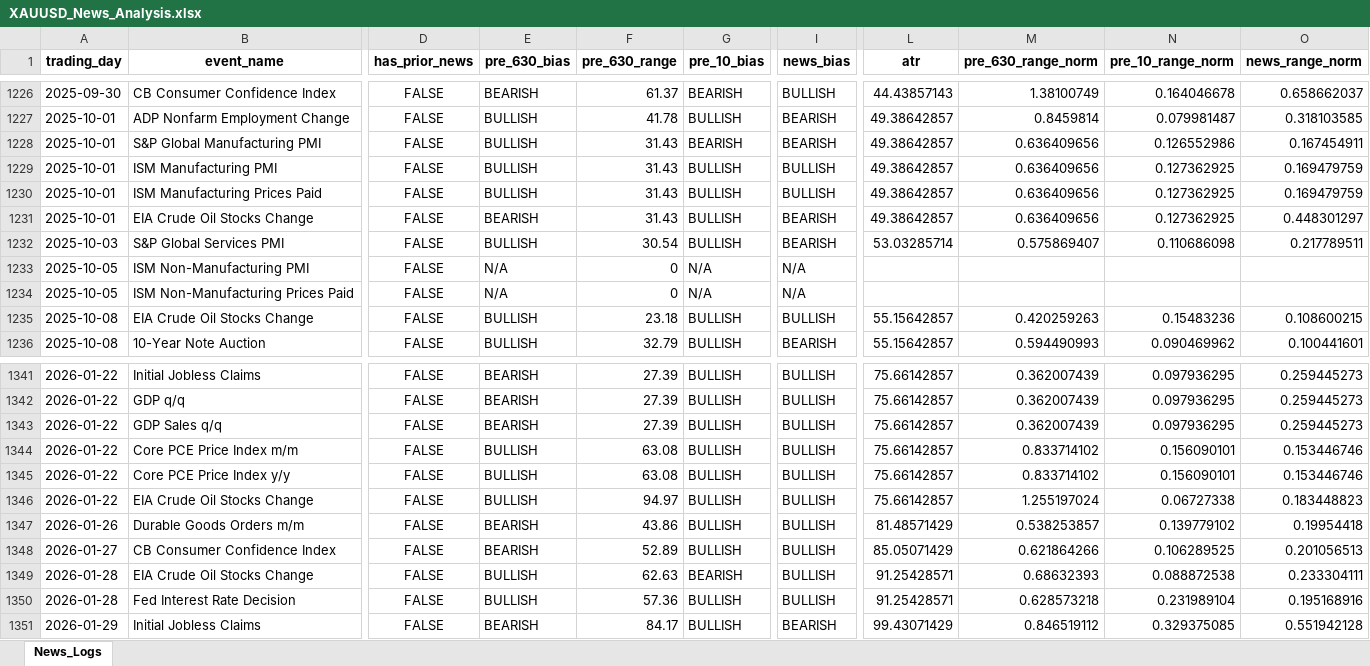
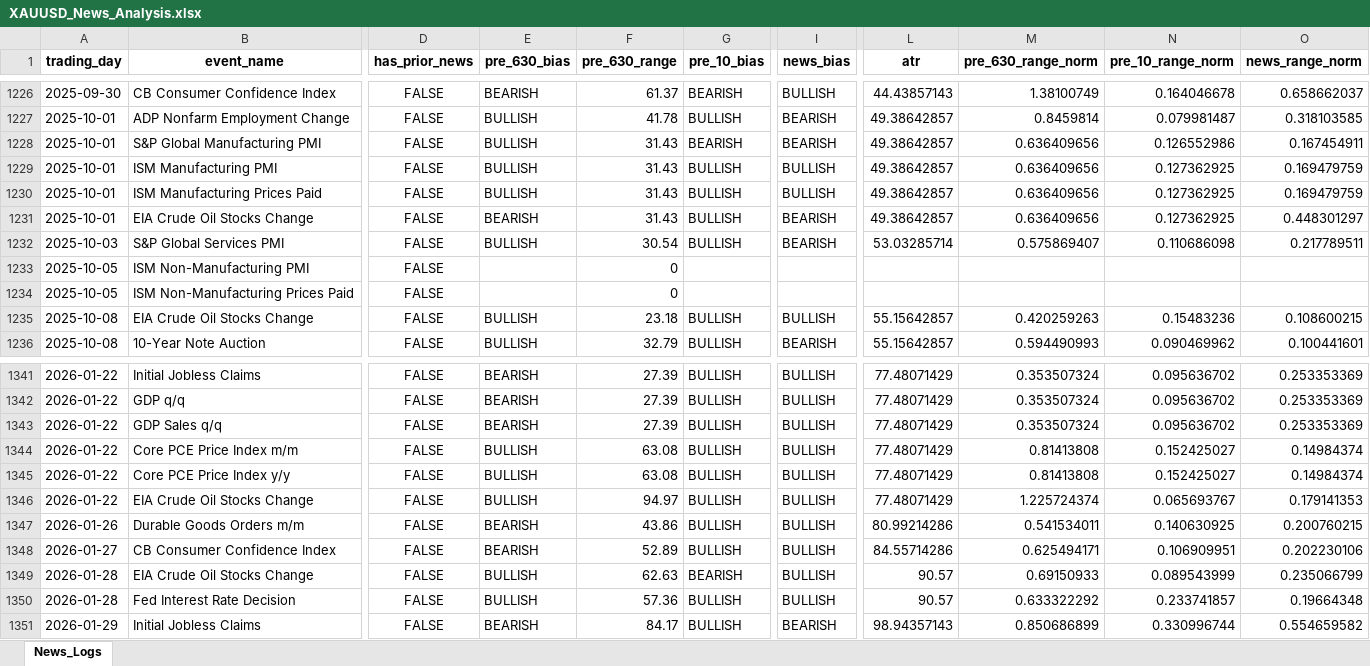
Before and after one commit to Jamesssurfer/XAUUSD-NewsTracker, an Excel workbook: XAUUSD_News_Analysis.xlsx, sheet News_Logs, drawn as a sheet; only a part is shown, gaps mark what is left out; values as stored, in another font and other column widths than the file's, no borders; the diff covers the shown part only; the diff names each change by its address in the sheet, - before the commit and + after, or states it on an @@ line.

```diff
--- a/XAUUSD_News_Analysis.xlsx (sheet News_Logs)
+++ b/XAUUSD_News_Analysis.xlsx (sheet News_Logs)
-E1233:E1234 (pre_630_bias): N/A
+E1233:E1234 (pre_630_bias): (empty)
-G1233:G1234 (pre_10_bias): N/A
+G1233:G1234 (pre_10_bias): (empty)
-I1233:I1234 (news_bias): N/A
+I1233:I1234 (news_bias): (empty)
-L1341:L1346 (atr): 75.66142857
+L1341:L1346 (atr): 77.48071429
-M1341:M1343 (pre_630_range_norm): 0.362007439
+M1341:M1343 (pre_630_range_norm): 0.353507324
-N1341:N1343 (pre_10_range_norm): 0.097936295
+N1341:N1343 (pre_10_range_norm): 0.095636702
-O1341:O1343 (news_range_norm): 0.259445273
+O1341:O1343 (news_range_norm): 0.253353369
-M1344:M1345 (pre_630_range_norm): 0.833714102
+M1344:M1345 (pre_630_range_norm): 0.81413808
-N1344:N1345 (pre_10_range_norm): 0.156090101
+N1344:N1345 (pre_10_range_norm): 0.152425027
-O1344:O1345 (news_range_norm): 0.153446746
+O1344:O1345 (news_range_norm): 0.14984374
-M1346 (pre_630_range_norm): 1.255197024
+M1346 (pre_630_range_norm): 1.225724374
-N1346 (pre_10_range_norm): 0.06727338
+N1346 (pre_10_range_norm): 0.065693767
-O1346 (news_range_norm): 0.183448823
+O1346 (news_range_norm): 0.179141353
-L1347 (atr): 81.48571429
+L1347 (atr): 80.99214286
-M1347 (pre_630_range_norm): 0.538253857
+M1347 (pre_630_range_norm): 0.541534011
-N1347 (pre_10_range_norm): 0.139779102
+N1347 (pre_10_range_norm): 0.140630925
-O1347 (news_range_norm): 0.19954418
+O1347 (news_range_norm): 0.200760215
-L1348 (atr): 85.05071429
+L1348 (atr): 84.55714286
-M1348 (pre_630_range_norm): 0.621864266
+M1348 (pre_630_range_norm): 0.625494171
-N1348 (pre_10_range_norm): 0.106289525
+N1348 (pre_10_range_norm): 0.106909951
-O1348 (news_range_norm): 0.201056513
+O1348 (news_range_norm): 0.202230106
-L1349:L1350 (atr): 91.25428571
+L1349:L1350 (atr): 90.57
-M1349 (pre_630_range_norm): 0.68632393
+M1349 (pre_630_range_norm): 0.69150933
-N1349 (pre_10_range_norm): 0.088872538
+N1349 (pre_10_range_norm): 0.089543999
-O1349 (news_range_norm): 0.233304111
+O1349 (news_range_norm): 0.235066799
-M1350 (pre_630_range_norm): 0.628573218
+M1350 (pre_630_range_norm): 0.633322292
-N1350 (pre_10_range_norm): 0.231989104
+N1350 (pre_10_range_norm): 0.233741857
-O1350 (news_range_norm): 0.195168916
+O1350 (news_range_norm): 0.19664348
-L1351 (atr): 99.43071429
+L1351 (atr): 98.94357143
-M1351 (pre_630_range_norm): 0.846519112
+M1351 (pre_630_range_norm): 0.850686899
-N1351 (pre_10_range_norm): 0.329375085
+N1351 (pre_10_range_norm): 0.330996744
-O1351 (news_range_norm): 0.551942128
+O1351 (news_range_norm): 0.554659582
```
Also changed, not shown: 11 added rows, 4 moved rows and 561 edited cells elsewhere in this sheet.
